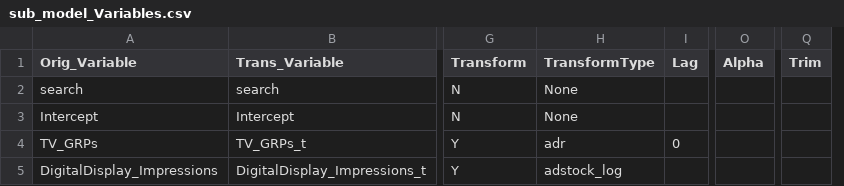
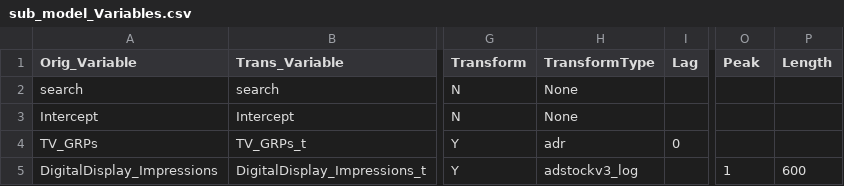
Before and after one commit to omgchdata/mmm_usa_codebase, a CSV file: mmm_unnest_example/sub_model/sub_model_Variables.csv, drawn as a sheet; only a part is shown, gaps mark what is left out; removed rows and columns are numbered as before the commit, all else as after; the diff names each change by its address in the sheet, - before the commit and + after, or states it on an @@ line.

```diff
--- a/mmm_unnest_example/sub_model/sub_model_Variables.csv
+++ b/mmm_unnest_example/sub_model/sub_model_Variables.csv
+column P (Length), row 5: 600
-column Q (Trim), empty
-O1: Alpha
+O1: Peak
-H5 (TransformType): adstock_log
+H5 (TransformType): adstockv3_log
-O5 (Peak): (empty)
+O5 (Peak): 1
```
Also changed, not shown: mmm_unnest_example/main_model/main_model_Variables.csv, msmp_example/msmp_example_Variables.csv, 50 other files.
